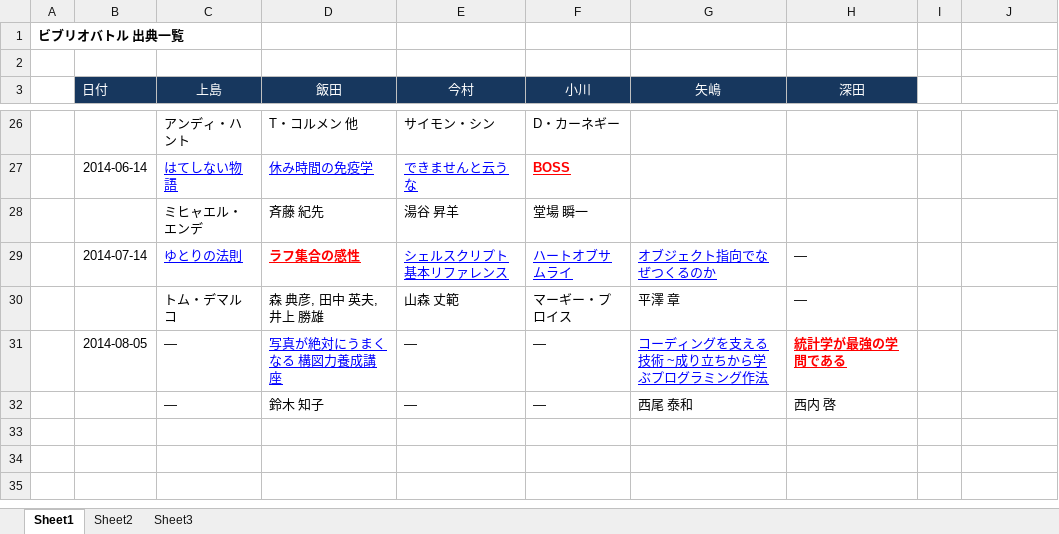
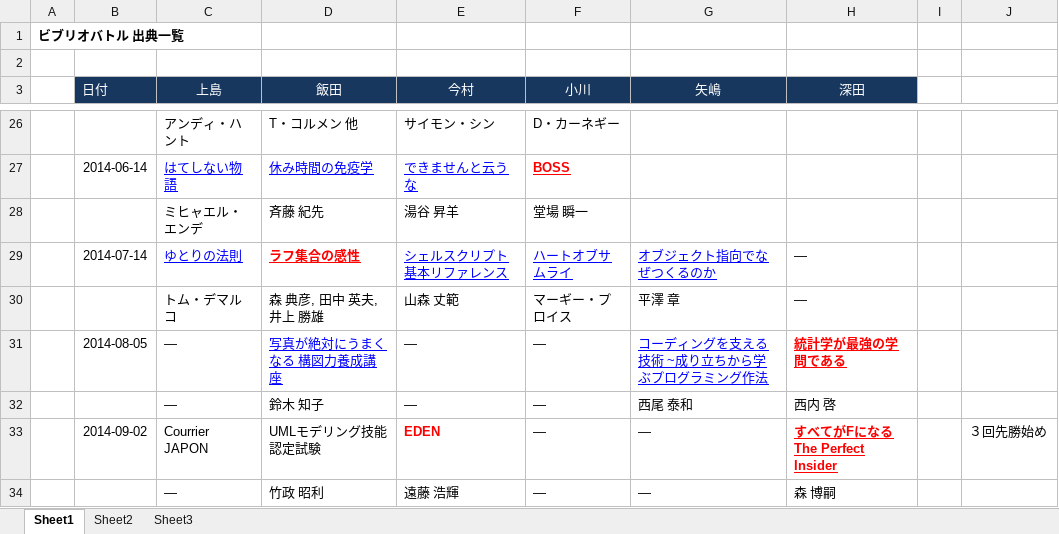
Before and after one commit to designpatterncom/GDM, an Excel workbook: ビブリオバトル出典一覧.xlsx, sheet Sheet1, drawn as a sheet; only a part is shown, gaps mark what is left out; values as stored, in another font and other column widths than the file's, no borders; the diff names each change by its address in the sheet, - before the commit and + after, or states it on an @@ line.

Commit message:
更新

```diff
--- a/ビブリオバトル出典一覧.xlsx (sheet Sheet1)
+++ b/ビブリオバトル出典一覧.xlsx (sheet Sheet1)
+row 33:  | 2014-09-02 | Courrier JAPON | UMLモデリング技能 認定試験 | EDEN | ― | ― | すべてがFになる The Perfect Insider |  | ３回先勝始め
+row 34:  |  | ― | 竹政 昭利 | 遠藤 浩輝 | ― | ― | 森 博嗣
```
